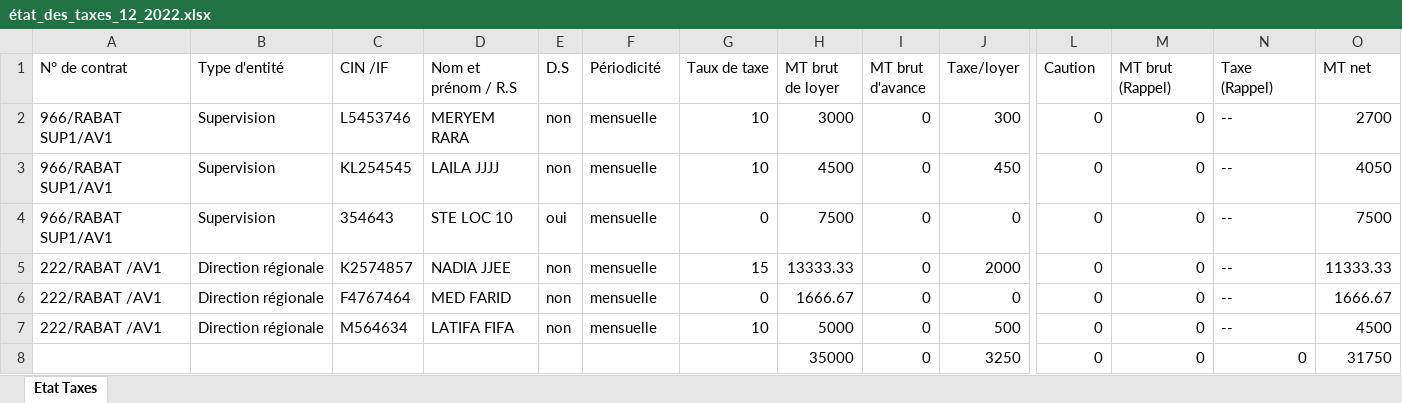
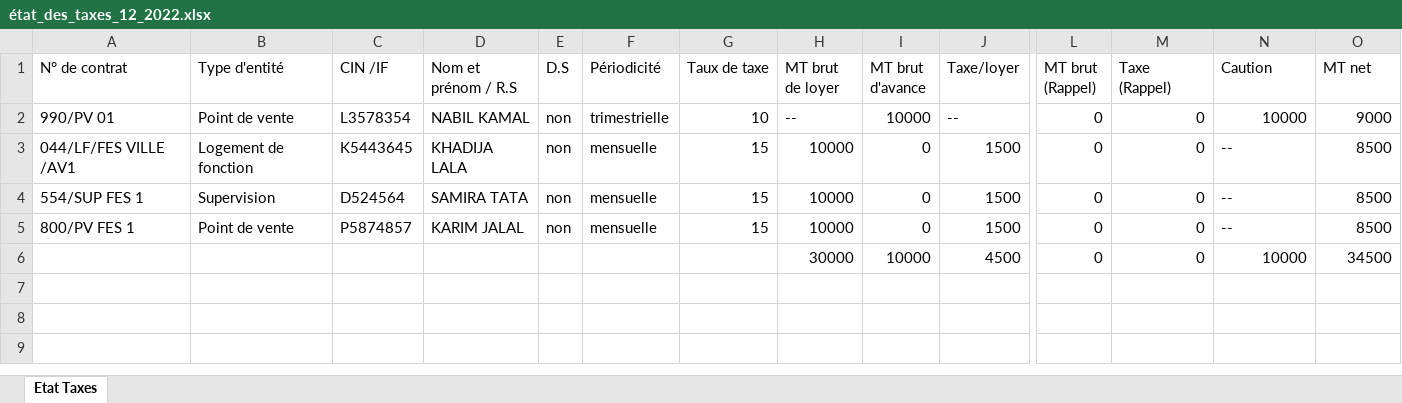
Before and after one commit to anasmasti/loyer-back, an Excel workbook: download/generated situation/état_des_taxes_xlsx/état_des_taxes_12_2022.xlsx, sheet Etat Taxes, drawn as a sheet; only a part is shown, gaps mark what is left out; values as stored, in another font and other column widths than the file's, no borders; removed rows and columns are numbered as before the commit, all else as after; rows hold the shown columns only; the diff names each change by its address in the sheet, - before the commit and + after, or states it on an @@ line.

```diff
--- a/download/generated situation/état_des_taxes_xlsx/état_des_taxes_12_2022.xlsx (sheet Etat Taxes)
+++ b/download/generated situation/état_des_taxes_xlsx/état_des_taxes_12_2022.xlsx (sheet Etat Taxes)
-L1: Caution
+L1: MT brut (Rappel)
-M1: MT brut (Rappel)
+M1: Taxe (Rappel)
-N1: Taxe (Rappel)
+N1: Caution
+row 2: 990/PV 01 | Point de vente | L3578354 | NABIL KAMAL | non | trimestrielle | 10 | -- | 10000 | -- | 0 | 0 | 10000 | 9000
-A3 (N° de contrat): 966/RABAT SUP1/AV1
+A3 (N° de contrat): 044/LF/FES VILLE /AV1
-B3 (Type d'entité): Supervision
+B3 (Type d'entité): Logement de fonction
-C3 (CIN /IF): L5453746
+C3 (CIN /IF): K5443645
-D3 (Nom et prénom / R.S): MERYEM RARA
+D3 (Nom et prénom / R.S): KHADIJA LALA
-G3:G4 (Taux de taxe): 10
+G3:G4 (Taux de taxe): 15
-H3 (MT brut de loyer): 3000
+H3 (MT brut de loyer): 10000
-J3 (Taxe/loyer): 300
+J3 (Taxe/loyer): 1500
-O3 (MT net): 2700
+O3 (MT net): 8500
-A4 (N° de contrat): 966/RABAT SUP1/AV1
+A4 (N° de contrat): 554/SUP FES 1
-C4 (CIN /IF): KL254545
+C4 (CIN /IF): D524564
-D4 (Nom et prénom / R.S): LAILA JJJJ
+D4 (Nom et prénom / R.S): SAMIRA TATA
-H4 (MT brut de loyer): 4500
+H4 (MT brut de loyer): 10000
-J4 (Taxe/loyer): 450
+J4 (Taxe/loyer): 1500
-O4 (MT net): 4050
+O4 (MT net): 8500
-row 4: 966/RABAT SUP1/AV1 | Supervision | 354643 | STE LOC 10 | oui | mensuelle | 0 | 7500 | 0 | 0 | 0 | 0 | -- | 7500
-A5 (N° de contrat): 222/RABAT /AV1
+A5 (N° de contrat): 800/PV FES 1
-B5 (Type d'entité): Direction régionale
+B5 (Type d'entité): Point de vente
-C5 (CIN /IF): K2574857
+C5 (CIN /IF): P5874857
-D5 (Nom et prénom / R.S): NADIA JJEE
+D5 (Nom et prénom / R.S): KARIM JALAL
-H5 (MT brut de loyer): 13333.33
+H5 (MT brut de loyer): 10000
-J5 (Taxe/loyer): 2000
+J5 (Taxe/loyer): 1500
-O5 (MT net): 11333.33
+O5 (MT net): 8500
-row 6: 222/RABAT /AV1 | Direction régionale | F4767464 | MED FARID | non | mensuelle | 0 | 1666.67 | 0 | 0 | 0 | 0 | -- | 1666.67
-row 7: 222/RABAT /AV1 | Direction régionale | M564634 | LATIFA FIFA | non | mensuelle | 10 | 5000 | 0 | 500 | 0 | 0 | -- | 4500
-row 8:  |  |  |  |  |  |  | 35000 | 0 | 3250 | 0 | 0 | 0 | 31750
+row 6:  |  |  |  |  |  |  | 30000 | 10000 | 4500 | 0 | 0 | 10000 | 34500
```
Also changed, not shown: download/generated situation/état_des_taxes_xlsx/état_des_taxes_7_2022.xlsx, download/generated situation/état_des_virements_xlsx/état_des_virements_12_2022.xlsx, 16 other files.
